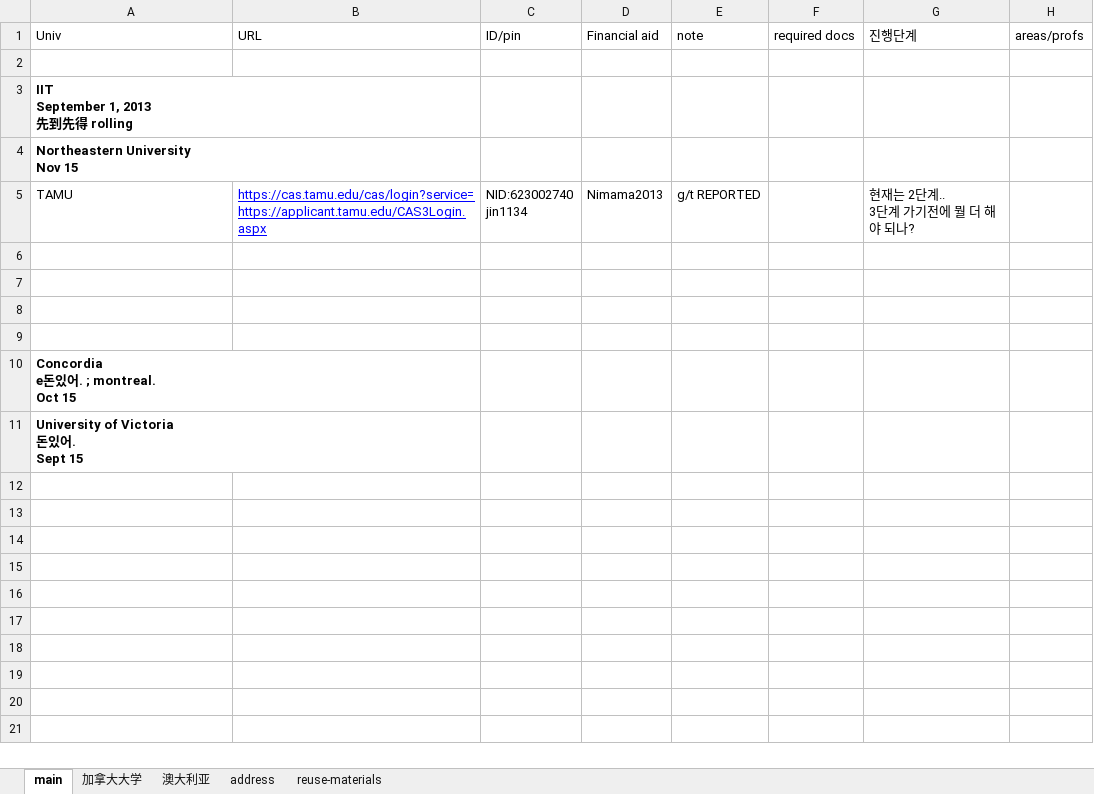
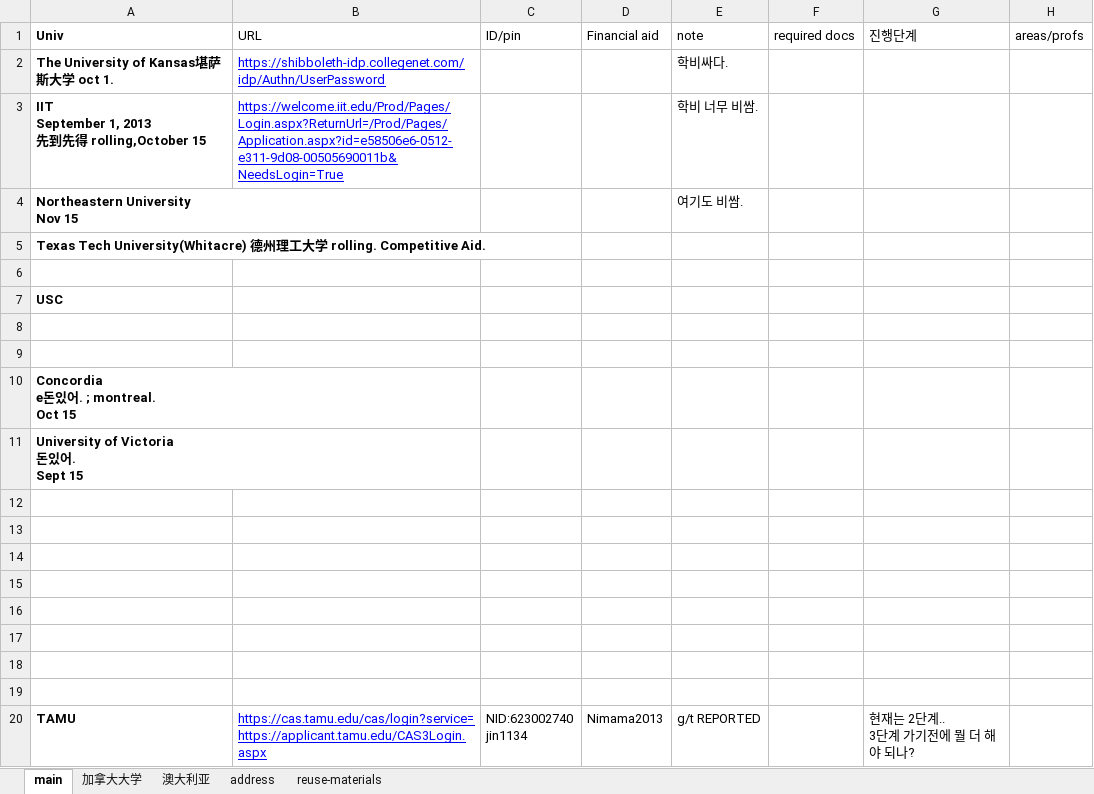
Before and after one commit to WangDequan/kimamerica, an Excel workbook: spring_be_realistic.xlsx, sheet main, drawn as a sheet; values as stored, in another font and other column widths than the file's, no borders; addresses are those after the commit; ↵ is a line break in a cell; the diff names each change by its address in the sheet, - before the commit and + after, or states it on an @@ line.

```diff
--- a/spring_be_realistic.xlsx (sheet main)
+++ b/spring_be_realistic.xlsx (sheet main)
-A1 bold: off
+A1 bold: on
+row 2: The University of Kansas堪萨斯大学 oct 1. | https://shibboleth-idp.collegenet.com/idp/Authn/UserPassword |  |  | 학비싸다.
+row 3: IIT ↵ September 1, 2013 ↵ 先到先得 rolling,October 15 | https://welcome.iit.edu/Prod/Pages/Login.aspx?ReturnUrl=/Prod/Pages/Application.aspx?id=e58506e6-0512-e311-9d08-00505690011b&NeedsLogin=True |  |  | 학비 너무 비쌈.
+row 4: Northeastern University ↵ Nov 15 |  |  |  | 여기도 비쌈.
+row 5: Texas Tech University(Whitacre) 德州理工大学 rolling. Competitive Aid.
-A7 (Univ): IIT ↵ September 1, 2013 ↵ 先到先得 rolling
+A7 (Univ): USC
+row 8: (empty)
+row 9: (empty)
-A10 (Univ): Northeastern University ↵ Nov 15
+A10 (Univ): Concordia ↵ e돈있어. ; montreal. ↵ Oct 15
+row 11: University of Victoria ↵ 돈있어. ↵ Sept 15
-A16 (Univ): Concordia ↵ e돈있어. ; montreal. ↵ Oct 15
+A16 (Univ): (empty)
-A17 (Univ): University of Victoria ↵ 돈있어. ↵ Sept 15
+A17 (Univ): (empty)
+row 18: (empty)
+row 19: (empty)
@@ row 5 moved to row 20: TAMU @@
```
Also changed, not shown: sheet address, 综合排名.xlsx, 2 other files.
